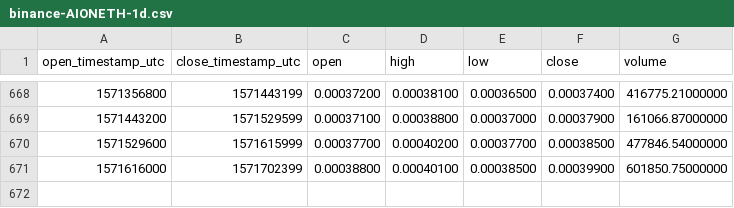
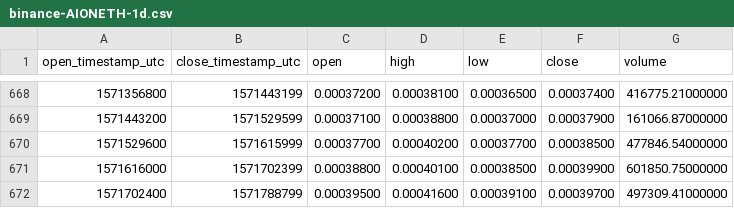
Before and after one commit to cryptobigbro/binance-AIONETH, a CSV file: binance-AIONETH-1d.csv, drawn as a sheet; only a part is shown, gaps mark what is left out; the diff names each change by its address in the sheet, - before the commit and + after, or states it on an @@ line.

Commit message:
Update OHLCV data.

```diff
--- a/binance-AIONETH-1d.csv
+++ b/binance-AIONETH-1d.csv
+row 672: 1571702400 | 1571788799 | 0.00039500 | 0.00041600 | 0.00039100 | 0.00039700 | 497309.41000000
```
Also changed, not shown: 1 other file.
